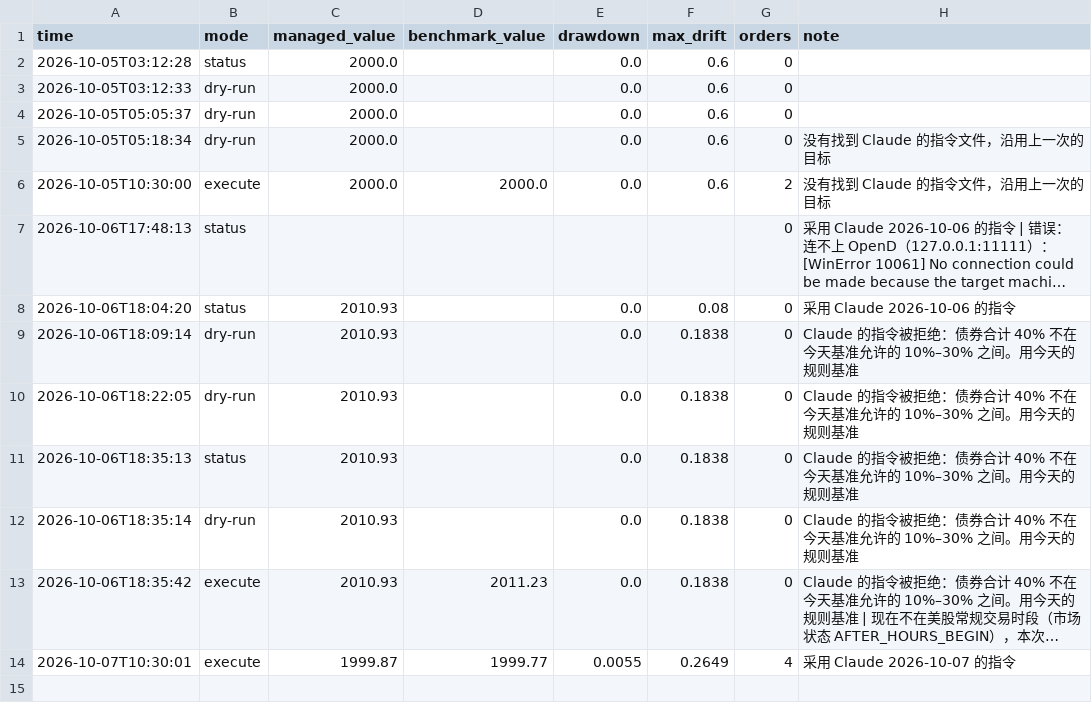
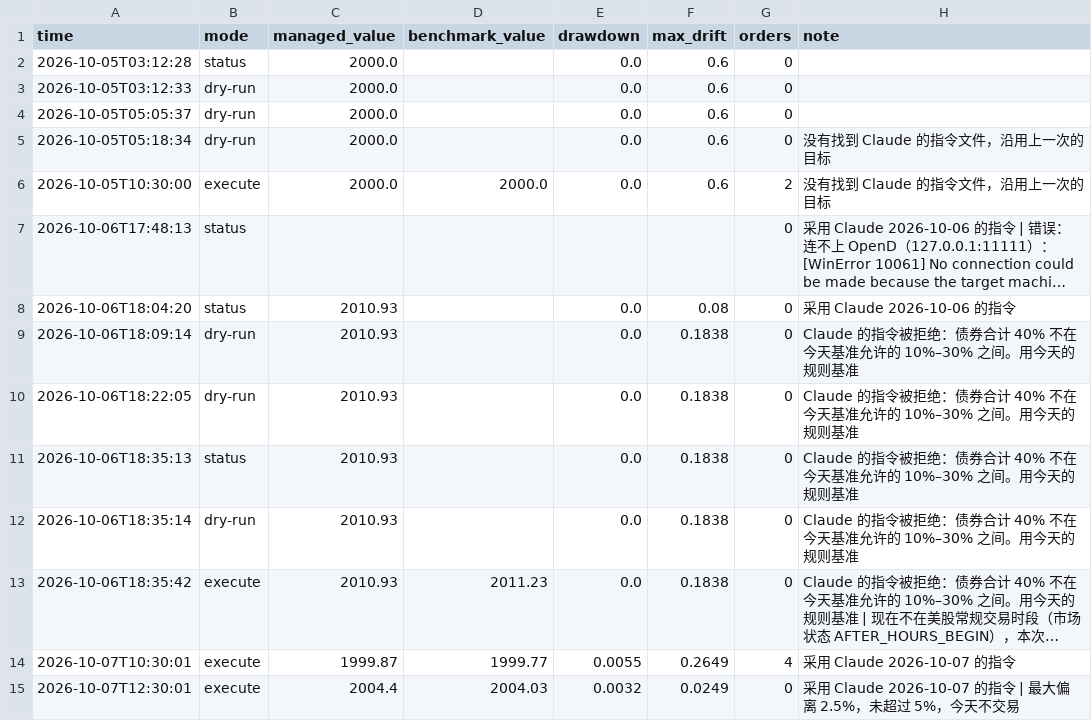
Before and after one commit to Mitchell0402/moomoo, a CSV file: logs/summary.csv, drawn as a sheet; long unchanged cells end in …; the diff names each change by its address in the sheet, - before the commit and + after, or states it on an @@ line.

```diff
--- a/logs/summary.csv
+++ b/logs/summary.csv
+row 15: 2026-10-07T12:30:01 | execute | 2004.4 | 2004.03 | 0.0032 | 0.0249 | 0 | 采用 Claude 2026-10-07 的指令 | 最大偏离 2.5%，未超过 5%，今天不交易
```
Also changed, not shown: logs/strategies.csv, 1 other file.
